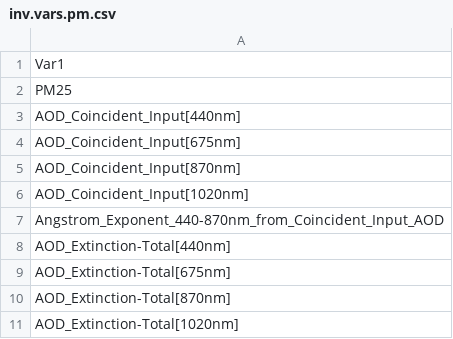
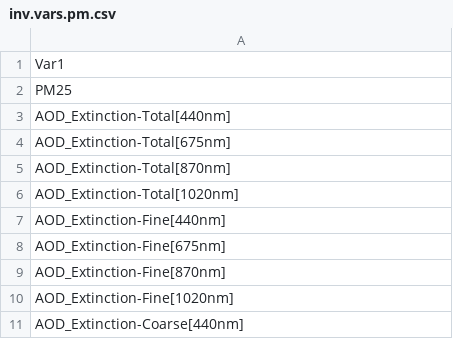
Before and after one commit to meredithfranklin/aeronet, a CSV file: data/inv.vars.pm.csv, drawn as a sheet; only a part is shown; the shorter side is filled out with more unchanged rows; the diff names each change by its address in the sheet, - before the commit and + after, or states it on an @@ line.

```diff
--- a/data/inv.vars.pm.csv
+++ b/data/inv.vars.pm.csv
-row 3: AOD_Coincident_Input[440nm]
-row 4: AOD_Coincident_Input[675nm]
-row 5: AOD_Coincident_Input[870nm]
-row 6: AOD_Coincident_Input[1020nm]
-row 7: Angstrom_Exponent_440-870nm_from_Coincident_Input_AOD
```
Also changed, not shown: 9 other files.
